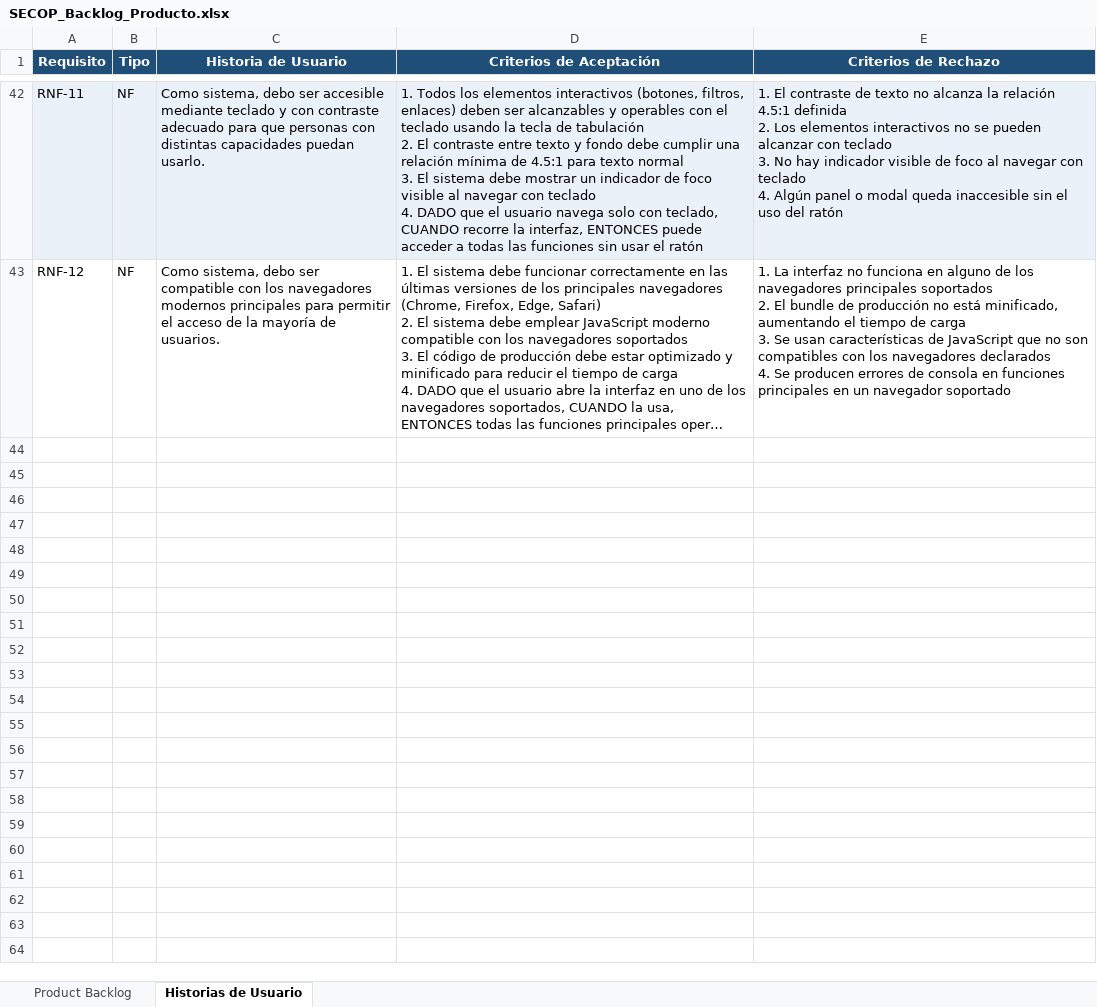
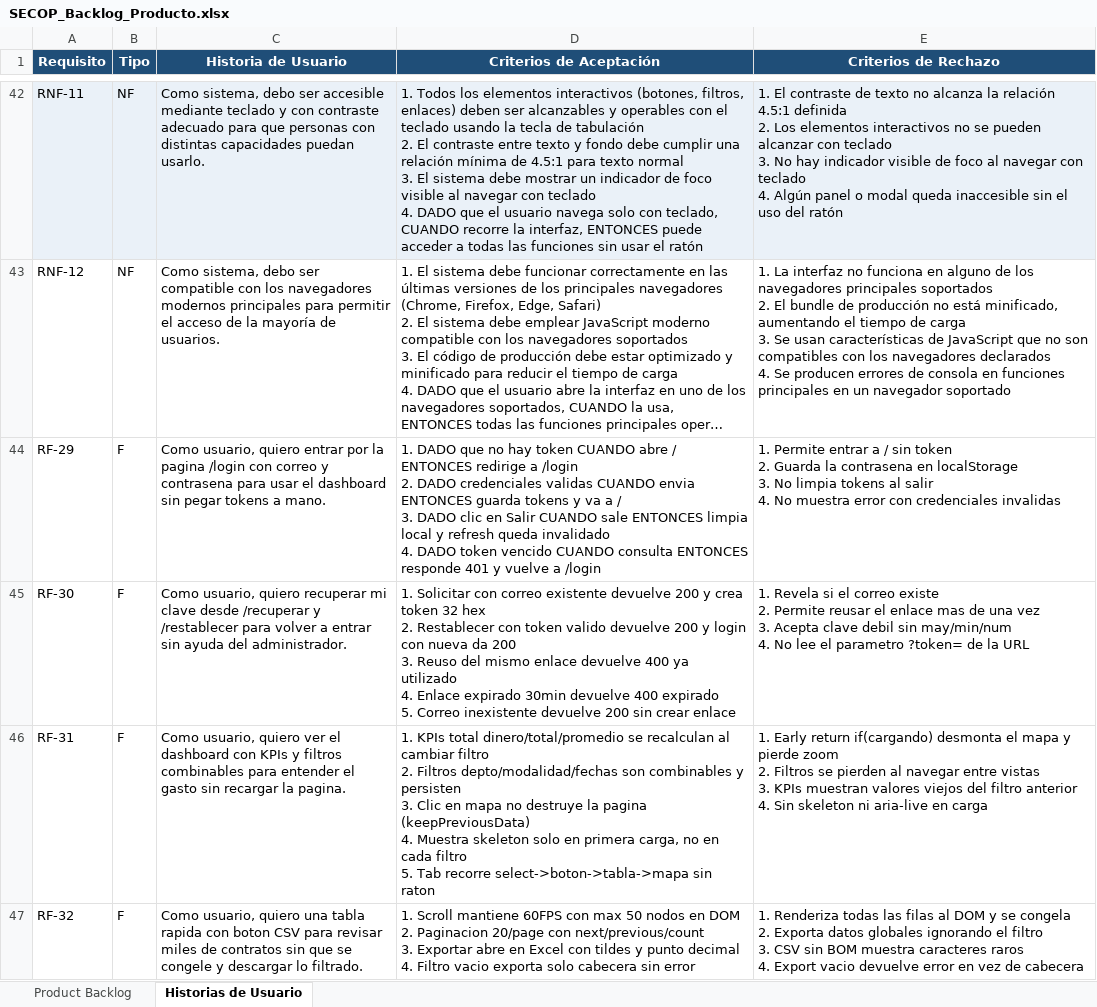
Before and after one commit to stevenaraque/Secop-big-Data, an Excel workbook: SECOP_Backlog_Producto.xlsx, sheet Historias de Usuario, drawn as a sheet; only a part is shown, gaps mark what is left out; long unchanged cells end in …; values as stored, in another font and other column widths than the file's, no borders; ↵ is a line break in a cell; the diff covers the shown part only; the diff names each change by its address in the sheet, - before the commit and + after, or states it on an @@ line.

```diff
--- a/SECOP_Backlog_Producto.xlsx (sheet Historias de Usuario)
+++ b/SECOP_Backlog_Producto.xlsx (sheet Historias de Usuario)
+row 44: RF-29 | F | Como usuario, quiero entrar por la pagina /login con correo y contrasena para usar el dashboard sin pegar tokens a mano. | 1. DADO que no hay token CUANDO abre / ENTONCES redirige a /login ↵ 2. DADO credenciales validas CUANDO envia ENTONCES guarda tokens y va a / ↵ 3. DADO clic en Salir CUANDO sale ENTONCES limpia local y refresh queda invalidado ↵ 4. DADO token vencido CUANDO consulta ENTONCES responde 401 y vuelve a /login | 1. Permite entrar a / sin token ↵ 2. Guarda la contrasena en localStorage ↵ 3. No limpia tokens al salir ↵ 4. No muestra error con credenciales invalidas
+row 45: RF-30 | F | Como usuario, quiero recuperar mi clave desde /recuperar y /restablecer para volver a entrar sin ayuda del administrador. | 1. Solicitar con correo existente devuelve 200 y crea token 32 hex ↵ 2. Restablecer con token valido devuelve 200 y login con nueva da 200 ↵ 3. Reuso del mismo enlace devuelve 400 ya utilizado ↵ 4. Enlace expirado 30min devuelve 400 expirado ↵ 5. Correo inexistente devuelve 200 sin crear enlace | 1. Revela si el correo existe ↵ 2. Permite reusar el enlace mas de una vez ↵ 3. Acepta clave debil sin may/min/num ↵ 4. No lee el parametro ?token= de la URL
+row 46: RF-31 | F | Como usuario, quiero ver el dashboard con KPIs y filtros combinables para entender el gasto sin recargar la pagina. | 1. KPIs total dinero/total/promedio se recalculan al cambiar filtro ↵ 2. Filtros depto/modalidad/fechas son combinables y persisten ↵ 3. Clic en mapa no destruye la pagina (keepPreviousData) ↵ 4. Muestra skeleton solo en primera carga, no en cada filtro ↵ 5. Tab recorre select->boton->tabla->mapa sin raton | 1. Early return if(cargando) desmonta el mapa y pierde zoom ↵ 2. Filtros se pierden al navegar entre vistas ↵ 3. KPIs muestran valores viejos del filtro anterior ↵ 4. Sin skeleton ni aria-live en carga
+row 47: RF-32 | F | Como usuario, quiero una tabla rapida con boton CSV para revisar miles de contratos sin que se congele y descargar lo filtrado. | 1. Scroll mantiene 60FPS con max 50 nodos en DOM ↵ 2. Paginacion 20/page con next/previous/count ↵ 3. Exportar abre en Excel con tildes y punto decimal ↵ 4. Filtro vacio exporta solo cabecera sin error | 1. Renderiza todas las filas al DOM y se congela ↵ 2. Exporta datos globales ignorando el filtro ↵ 3. CSV sin BOM muestra caracteres raros ↵ 4. Export vacio devuelve error en vez de cabecera
```
Also changed, not shown: 3 added rows elsewhere in this sheet, sheet Product Backlog, 5 other files.
